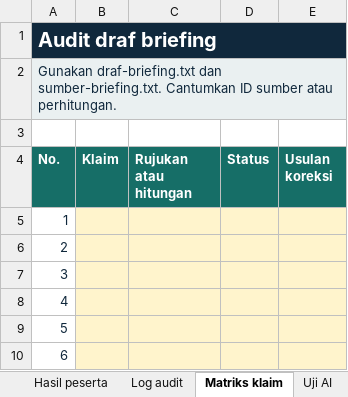
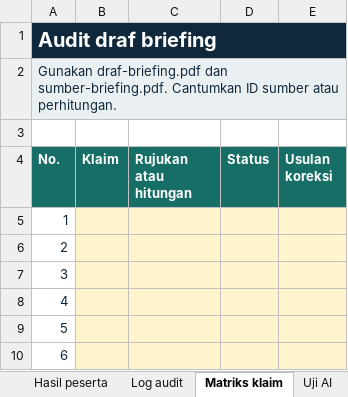
Before and after one commit to syahrizal-as/ai-icc, an Excel workbook: dist/bahan/buku-kerja-pbk-fdk.xlsx, sheet Matriks klaim, drawn as a sheet; values as stored, in another font and other column widths than the file's, no borders; the diff names each change by its address in the sheet, - before the commit and + after, or states it on an @@ line.

```diff
--- a/dist/bahan/buku-kerja-pbk-fdk.xlsx (sheet Matriks klaim)
+++ b/dist/bahan/buku-kerja-pbk-fdk.xlsx (sheet Matriks klaim)
-A2 (No.): Gunakan draf-briefing.txt dan sumber-briefing.txt. Cantumkan ID…
+A2 (No.): Gunakan draf-briefing.pdf dan sumber-briefing.pdf. Cantumkan ID…
```
Also changed, not shown: sheet Data mentah, sheet Mulai, sheet UAT, sheet Uji AI, 41 other files.
